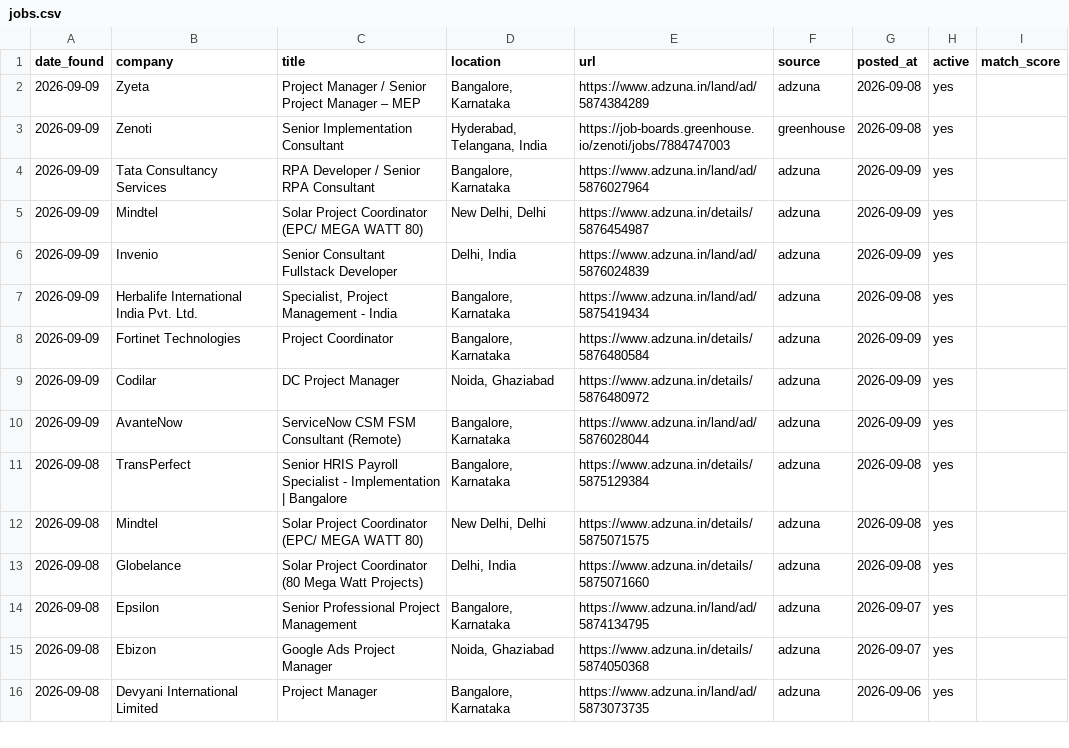
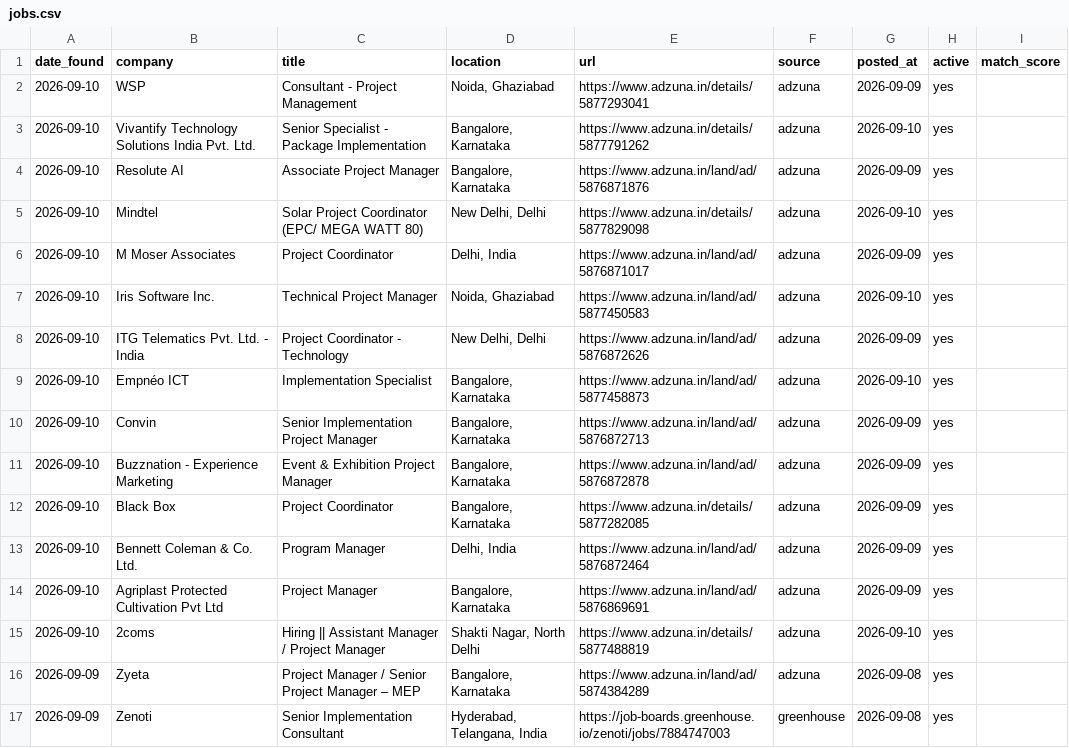
Before and after one commit to pratyushp21/job-scraper, a CSV file: data/jobs.csv, drawn as a sheet; only a part is shown; the shorter side is filled out with more unchanged rows; the diff names each change by its address in the sheet, - before the commit and + after, or states it on an @@ line.

```diff
--- a/data/jobs.csv
+++ b/data/jobs.csv
+row 2: 2026-09-10 | WSP | Consultant - Project Management | Noida, Ghaziabad | https://www.adzuna.in/details/5877293041 | adzuna | 2026-09-09 | yes
+row 3: 2026-09-10 | Vivantify Technology Solutions India Pvt. Ltd. | Senior Specialist - Package Implementation | Bangalore, Karnataka | https://www.adzuna.in/details/5877791262 | adzuna | 2026-09-10 | yes
+row 4: 2026-09-10 | Resolute AI | Associate Project Manager | Bangalore, Karnataka | https://www.adzuna.in/land/ad/5876871876 | adzuna | 2026-09-09 | yes
+row 5: 2026-09-10 | Mindtel | Solar Project Coordinator (EPC/ MEGA WATT 80) | New Delhi, Delhi | https://www.adzuna.in/details/5877829098 | adzuna | 2026-09-10 | yes
+row 6: 2026-09-10 | M Moser Associates | Project Coordinator | Delhi, India | https://www.adzuna.in/land/ad/5876871017 | adzuna | 2026-09-09 | yes
+row 7: 2026-09-10 | Iris Software Inc. | Technical Project Manager | Noida, Ghaziabad | https://www.adzuna.in/land/ad/5877450583 | adzuna | 2026-09-10 | yes
+row 8: 2026-09-10 | ITG Telematics Pvt. Ltd. - India | Project Coordinator - Technology | New Delhi, Delhi | https://www.adzuna.in/land/ad/5876872626 | adzuna | 2026-09-09 | yes
+row 9: 2026-09-10 | Empnéo ICT | Implementation Specialist | Bangalore, Karnataka | https://www.adzuna.in/land/ad/5877458873 | adzuna | 2026-09-10 | yes
+row 10: 2026-09-10 | Convin | Senior Implementation Project Manager | Bangalore, Karnataka | https://www.adzuna.in/land/ad/5876872713 | adzuna | 2026-09-09 | yes
+row 11: 2026-09-10 | Buzznation - Experience Marketing | Event & Exhibition Project Manager | Bangalore, Karnataka | https://www.adzuna.in/land/ad/5876872878 | adzuna | 2026-09-09 | yes
+row 12: 2026-09-10 | Black Box | Project Coordinator | Bangalore, Karnataka | https://www.adzuna.in/details/5877282085 | adzuna | 2026-09-09 | yes
+row 13: 2026-09-10 | Bennett Coleman & Co. Ltd. | Program Manager | Delhi, India | https://www.adzuna.in/land/ad/5876872464 | adzuna | 2026-09-09 | yes
+row 14: 2026-09-10 | Agriplast Protected Cultivation Pvt Ltd | Project Manager | Bangalore, Karnataka | https://www.adzuna.in/land/ad/5876869691 | adzuna | 2026-09-09 | yes
+row 15: 2026-09-10 | 2coms | Hiring || Assistant Manager / Project Manager | Shakti Nagar, North Delhi | https://www.adzuna.in/details/5877488819 | adzuna | 2026-09-10 | yes
```
Also changed, not shown: 1 other file.
